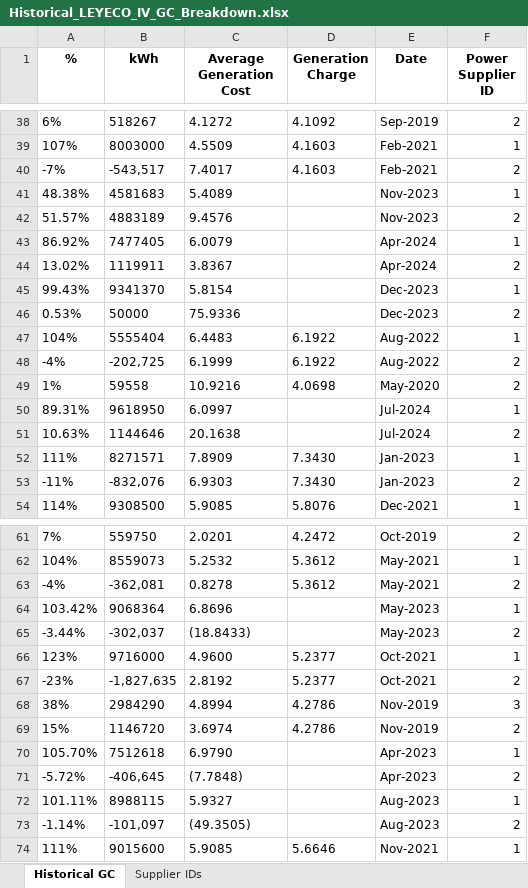
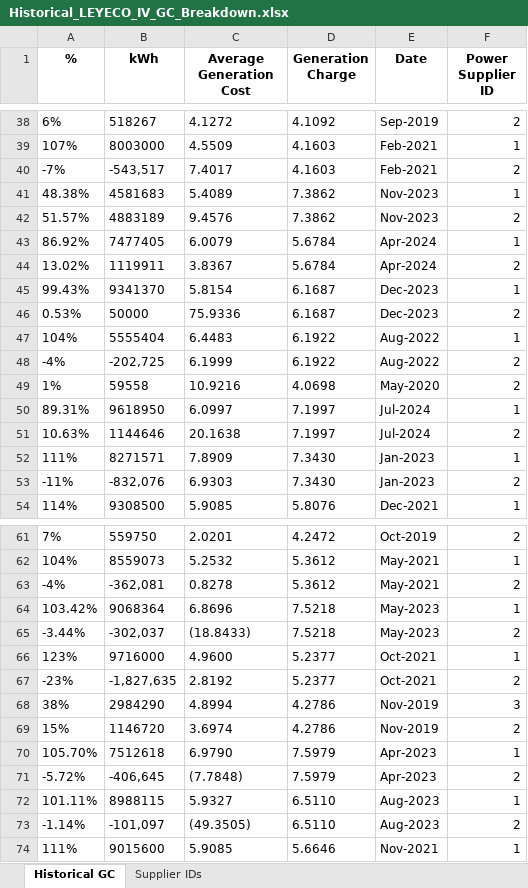
Before and after one commit to andreasenson/Scrape-DU-Generation-Charge, an Excel workbook: LEYECO IV/Historical_LEYECO_IV_GC_Breakdown.xlsx, sheet Historical GC, drawn as a sheet; only a part is shown, gaps mark what is left out; values as stored, in another font and other column widths than the file's, no borders; the diff covers the shown part only; the diff names each change by its address in the sheet, - before the commit and + after, or states it on an @@ line.

Commit message:
fixed missing Generation Charges for June and July 2024

```diff
--- a/LEYECO IV/Historical_LEYECO_IV_GC_Breakdown.xlsx (sheet Historical GC)
+++ b/LEYECO IV/Historical_LEYECO_IV_GC_Breakdown.xlsx (sheet Historical GC)
-D41:D42 (Generation Charge): (empty)
+D41:D42 (Generation Charge): 7.3862
-D43:D44 (Generation Charge): (empty)
+D43:D44 (Generation Charge): 5.6784
-D45:D46 (Generation Charge): (empty)
+D45:D46 (Generation Charge): 6.1687
-D50:D51 (Generation Charge): (empty)
+D50:D51 (Generation Charge): 7.1997
-D64:D65 (Generation Charge): (empty)
+D64:D65 (Generation Charge): 7.5218
-D70:D71 (Generation Charge): (empty)
+D70:D71 (Generation Charge): 7.5979
-D72:D73 (Generation Charge): (empty)
+D72:D73 (Generation Charge): 6.5110
```
Also changed, not shown: 18 edited cells elsewhere in this sheet, 2 other files.
